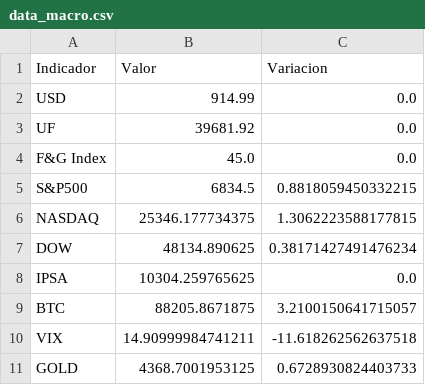
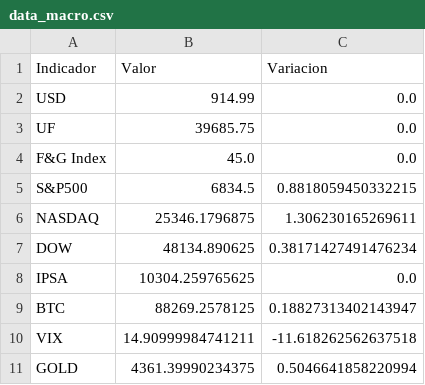
Before and after one commit to nicolasbobadillat/Indicadores, a CSV file: data_macro.csv, drawn as a sheet.

```diff
--- a/data_macro.csv
+++ b/data_macro.csv
@@ -2,10 +2,10 @@ Indicador,Valor,Variacion
 USD,914.99,0.0
-UF,39681.92,0.0
+UF,39685.75,0.0
 F&G Index,45.0,0.0
 S&P500,6834.5,0.8818059450332215
-NASDAQ,25346.177734375,1.3062223588177815
+NASDAQ,25346.1796875,1.306230165269611
 DOW,48134.890625,0.38171427491476234
 IPSA,10304.259765625,0.0
-BTC,88205.8671875,3.2100150641715057
+BTC,88269.2578125,0.18827313402143947
 VIX,14.90999984741211,-11.618262562637518
-GOLD,4368.7001953125,0.6728930824403733
+GOLD,4361.39990234375,0.5046641858220994
```
Also changed, not shown: data_history.csv, data_kpi.csv.
